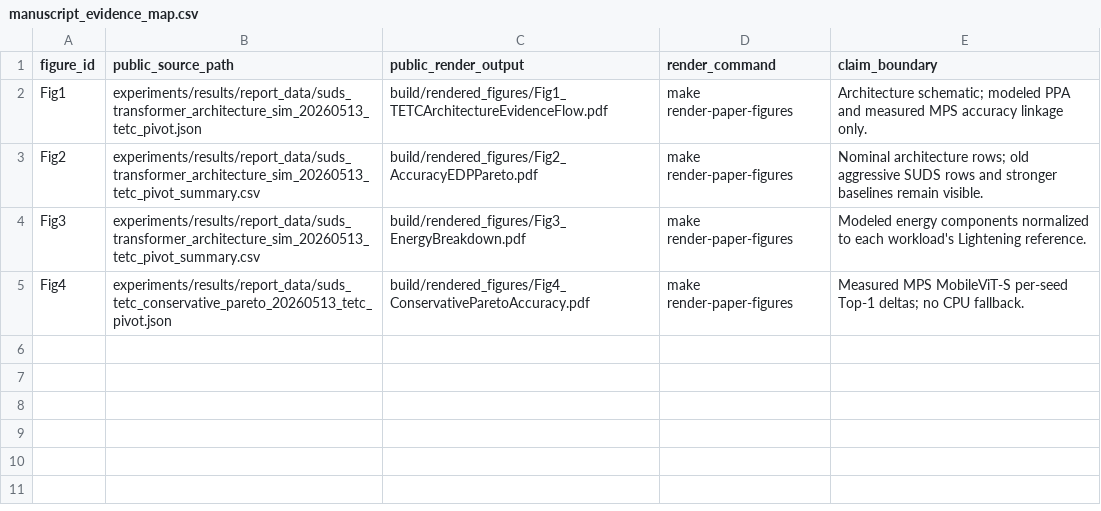
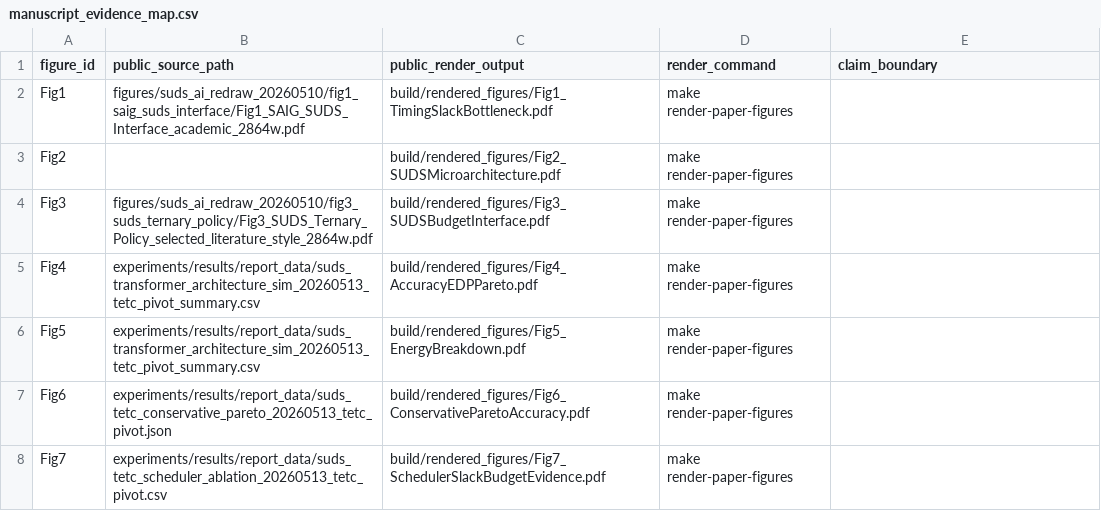
Before and after one commit to jk6k/masking-the-lag-repro, a CSV file: experiments/results/review/20260513_tetc_pivot_public/manuscript_evidence_map.csv, drawn as a sheet.

```diff
--- a/experiments/results/review/20260513_tetc_pivot_public/manuscript_evidence_map.csv
+++ b/experiments/results/review/20260513_tetc_pivot_public/manuscript_evidence_map.csv
@@ -1,5 +1,8 @@
 figure_id,public_source_path,public_render_output,render_command,claim_boundary
-Fig1,experiments/results/report_data/suds_transformer_architecture_sim_20260513_tetc_pivot.json,build/rendered_figures/Fig1_TETCArchitectureEvidenceFlow.pdf,make render-paper-figures,Architecture schematic; modeled PPA and measured MPS accuracy linkage only.
-Fig2,experiments/results/report_data/suds_transformer_architecture_sim_20260513_tetc_pivot_summary.csv,build/rendered_figures/Fig2_AccuracyEDPPareto.pdf,make render-paper-figures,Nominal architecture rows; old aggressive SUDS rows and stronger baselines remain visible.
-Fig3,experiments/results/report_data/suds_transformer_architecture_sim_20260513_tetc_pivot_summary.csv,build/rendered_figures/Fig3_EnergyBreakdown.pdf,make render-paper-figures,Modeled energy components normalized to each workload's Lightening reference.
-Fig4,experiments/results/report_data/suds_tetc_conservative_pareto_20260513_tetc_pivot.json,build/rendered_figures/Fig4_ConservativeParetoAccuracy.pdf,make render-paper-figures,Measured MPS MobileViT-S per-seed Top-1 deltas; no CPU fallback.
+Fig1,figures/suds_ai_redraw_20260510/fig1_saig_suds_interface/Fig1_SAIG_SUDS_Interface_academic_2864w.pdf,build/rendered_figures/Fig1_TimingSlackBottleneck.pdf,make render-paper-figures,
+Fig2,,build/rendered_figures/Fig2_SUDSMicroarchitecture.pdf,make render-paper-figures,
+Fig3,figures/suds_ai_redraw_20260510/fig3_suds_ternary_policy/Fig3_SUDS_Ternary_Policy_selected_literature_style_2864w.pdf,build/rendered_figures/Fig3_SUDSBudgetInterface.pdf,make render-paper-figures,
+Fig4,experiments/results/report_data/suds_transformer_architecture_sim_20260513_tetc_pivot_summary.csv,build/rendered_figures/Fig4_AccuracyEDPPareto.pdf,make render-paper-figures,
+Fig5,experiments/results/report_data/suds_transformer_architecture_sim_20260513_tetc_pivot_summary.csv,build/rendered_figures/Fig5_EnergyBreakdown.pdf,make render-paper-figures,
+Fig6,experiments/results/report_data/suds_tetc_conservative_pareto_20260513_tetc_pivot.json,build/rendered_figures/Fig6_ConservativeParetoAccuracy.pdf,make render-paper-figures,
+Fig7,experiments/results/report_data/suds_tetc_scheduler_ablation_20260513_tetc_pivot.csv,build/rendered_figures/Fig7_SchedulerSlackBudgetEvidence.pdf,make render-paper-figures,
```
Also changed, not shown: 17 other files.
